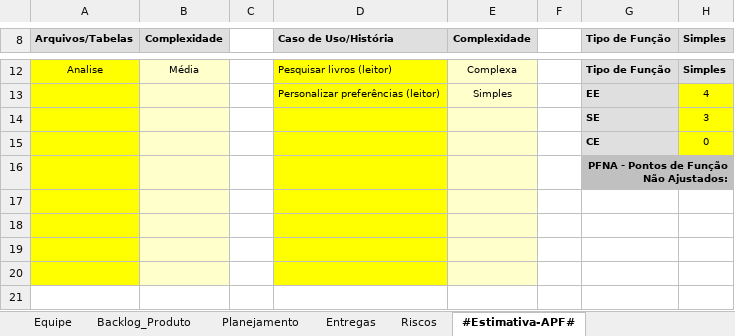
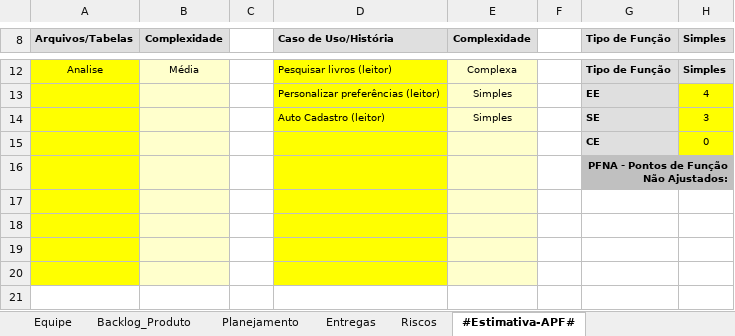
Before and after one commit to User7558/GELO-ProjetoESO1, an Excel workbook: GELO/6.Gerenciamento de Projeto/GELO - Planejamento_Controle_Projeto.xlsx, sheet #Estimativa-APF#, drawn as a sheet; only a part is shown, gaps mark what is left out; values as stored, in another font and other column widths than the file's, no borders; charts and pictures not drawn; the diff names each change by its address in the sheet, - before the commit and + after, or states it on an @@ line.

```diff
--- a/GELO/6.Gerenciamento de Projeto/GELO - Planejamento_Controle_Projeto.xlsx (sheet #Estimativa-APF#)
+++ b/GELO/6.Gerenciamento de Projeto/GELO - Planejamento_Controle_Projeto.xlsx (sheet #Estimativa-APF#)
-D14 (Caso de Uso/História): (empty)
+D14 (Caso de Uso/História): Auto Cadastro (leitor)
-E14 (Complexidade): (empty)
+E14 (Complexidade): Simples
```
Also changed, not shown: sheet Backlog_Produto, sheet Planejamento, sheet Entregas, formulas that keep their value, charts or pictures, 18 other files.
